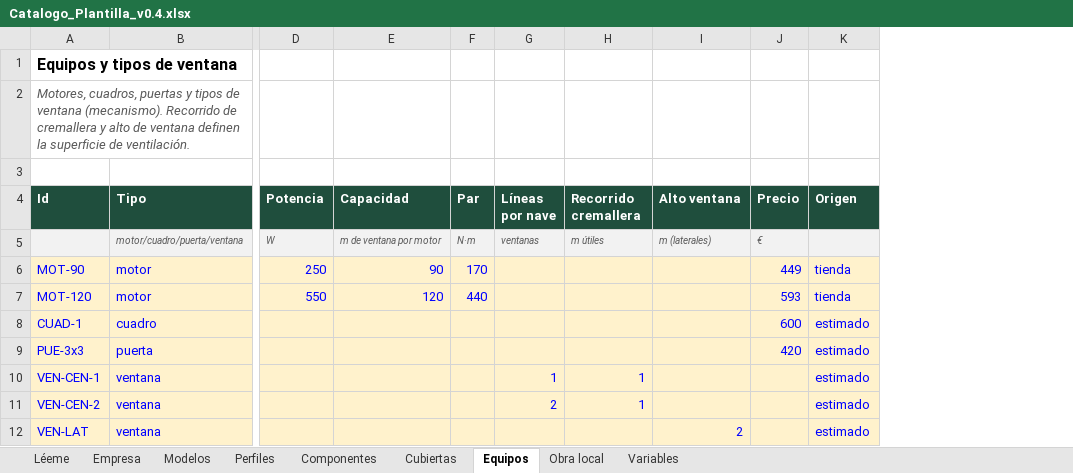
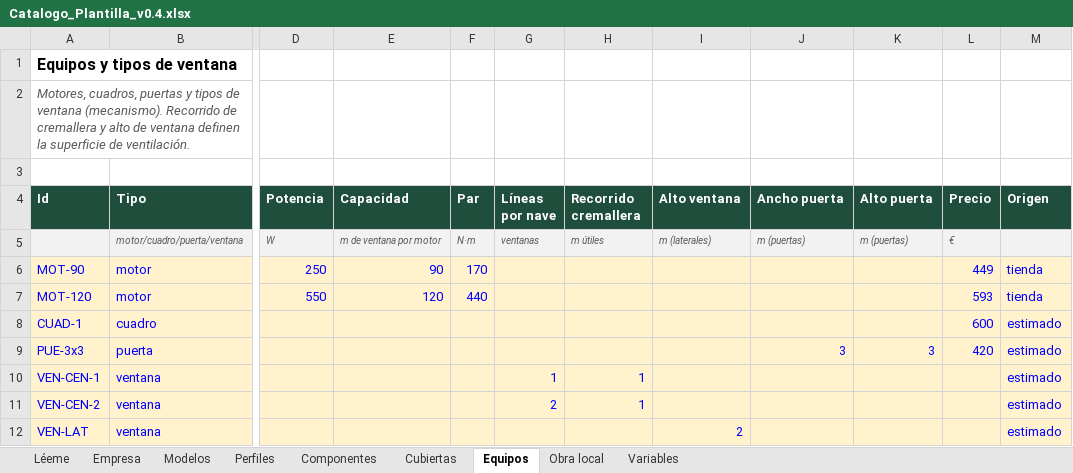
Before and after one commit to Juanplants/configurador-invernaderos, an Excel workbook: datos/Catalogo_Plantilla_v0.4.xlsx, sheet Equipos, drawn as a sheet; only a part is shown, gaps mark what is left out; values as stored, in another font and other column widths than the file's, no borders; the diff names each change by its address in the sheet, - before the commit and + after, or states it on an @@ line.

```diff
--- a/datos/Catalogo_Plantilla_v0.4.xlsx (sheet Equipos)
+++ b/datos/Catalogo_Plantilla_v0.4.xlsx (sheet Equipos)
+column J (Ancho puerta), rows 5-9: m (puertas) |  |  |  | 3
+column K (Alto puerta), rows 5-9: m (puertas) |  |  |  | 3
```
Also changed, not shown: 7 other files.
